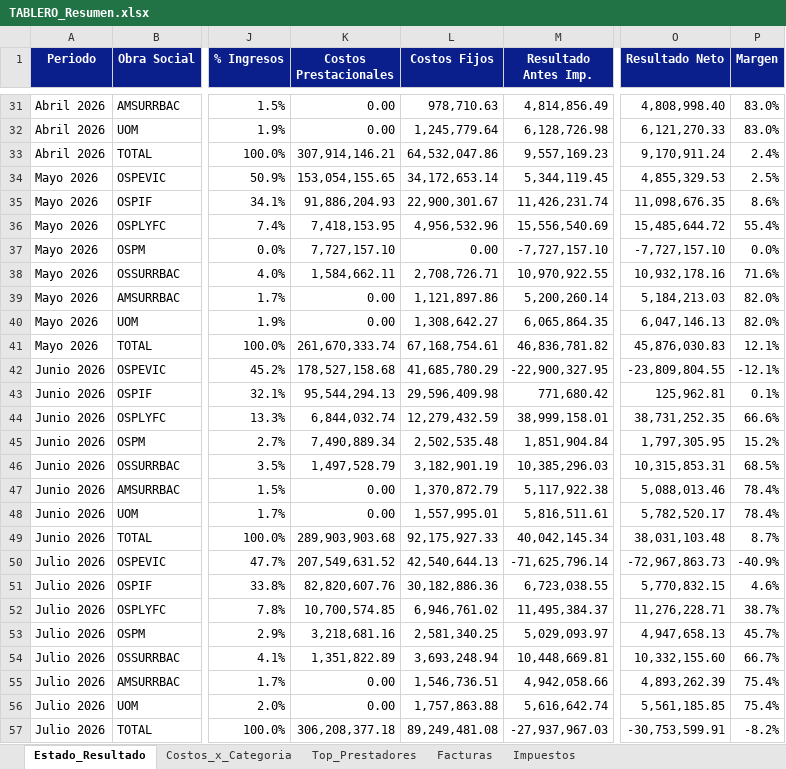
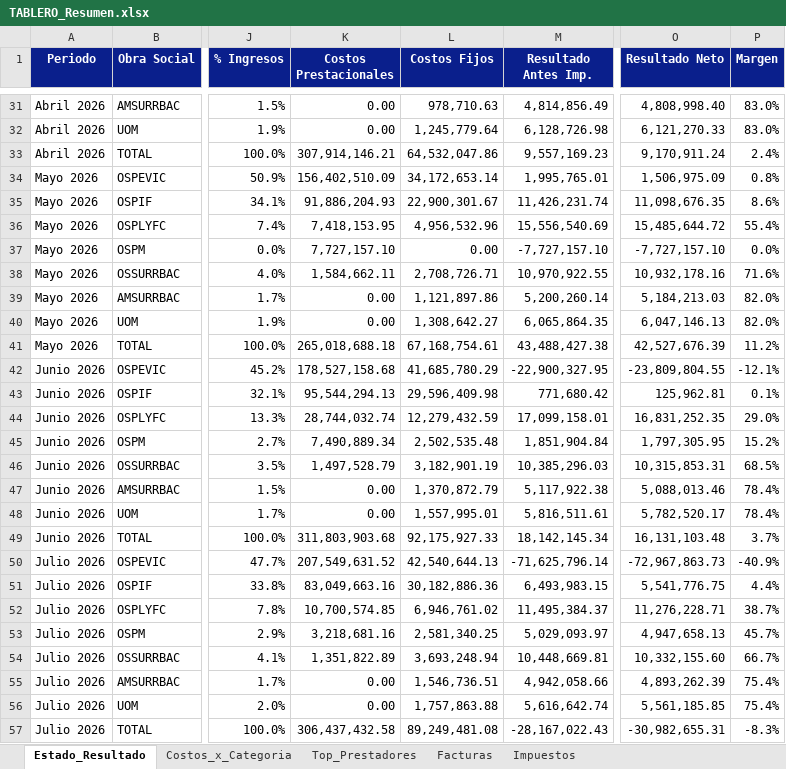
Before and after one commit to francolunaklick-web/GRIFFTABLEROS, an Excel workbook: estado_resultado/TABLERO_Resumen.xlsx, sheet Estado_Resultado, drawn as a sheet; only a part is shown, gaps mark what is left out; values as stored, in another font and other column widths than the file's, no borders; the diff names each change by its address in the sheet, - before the commit and + after, or states it on an @@ line.

```diff
--- a/estado_resultado/TABLERO_Resumen.xlsx (sheet Estado_Resultado)
+++ b/estado_resultado/TABLERO_Resumen.xlsx (sheet Estado_Resultado)
-K34 (Costos Prestacionales): 153,054,155.65
+K34 (Costos Prestacionales): 156,402,510.09
-M34 (Resultado Antes Imp.): 5,344,119.45
+M34 (Resultado Antes Imp.): 1,995,765.01
-O34 (Resultado Neto): 4,855,329.53
+O34 (Resultado Neto): 1,506,975.09
-P34 (Margen): 2.5%
+P34 (Margen): 0.8%
-K41 (Costos Prestacionales): 261,670,333.74
+K41 (Costos Prestacionales): 265,018,688.18
-M41 (Resultado Antes Imp.): 46,836,781.82
+M41 (Resultado Antes Imp.): 43,488,427.38
-O41 (Resultado Neto): 45,876,030.83
+O41 (Resultado Neto): 42,527,676.39
-P41 (Margen): 12.1%
+P41 (Margen): 11.2%
-K44 (Costos Prestacionales): 6,844,032.74
+K44 (Costos Prestacionales): 28,744,032.74
-M44 (Resultado Antes Imp.): 38,999,158.01
+M44 (Resultado Antes Imp.): 17,099,158.01
-O44 (Resultado Neto): 38,731,252.35
+O44 (Resultado Neto): 16,831,252.35
-P44 (Margen): 66.6%
+P44 (Margen): 29.0%
-K49 (Costos Prestacionales): 289,903,903.68
+K49 (Costos Prestacionales): 311,803,903.68
-M49 (Resultado Antes Imp.): 40,042,145.34
+M49 (Resultado Antes Imp.): 18,142,145.34
-O49 (Resultado Neto): 38,031,103.48
+O49 (Resultado Neto): 16,131,103.48
-P49 (Margen): 8.7%
+P49 (Margen): 3.7%
-K51 (Costos Prestacionales): 82,820,607.76
+K51 (Costos Prestacionales): 83,049,663.16
-M51 (Resultado Antes Imp.): 6,723,038.55
+M51 (Resultado Antes Imp.): 6,493,983.15
-O51 (Resultado Neto): 5,770,832.15
+O51 (Resultado Neto): 5,541,776.75
-P51 (Margen): 4.6%
+P51 (Margen): 4.4%
-K57 (Costos Prestacionales): 306,208,377.18
+K57 (Costos Prestacionales): 306,437,432.58
-M57 (Resultado Antes Imp.): -27,937,967.03
+M57 (Resultado Antes Imp.): -28,167,022.43
-O57 (Resultado Neto): -30,753,599.91
+O57 (Resultado Neto): -30,982,655.31
-P57 (Margen): -8.2%
+P57 (Margen): -8.3%
```
Also changed, not shown: sheet Facturas, sheet Top_Prestadores, sheet Costos_x_Categoria, cuentas_a_pagar/TABLERO_Resumen.xlsx, flujo_bancario/TABLERO_Resumen.xlsx, 12 other files.
